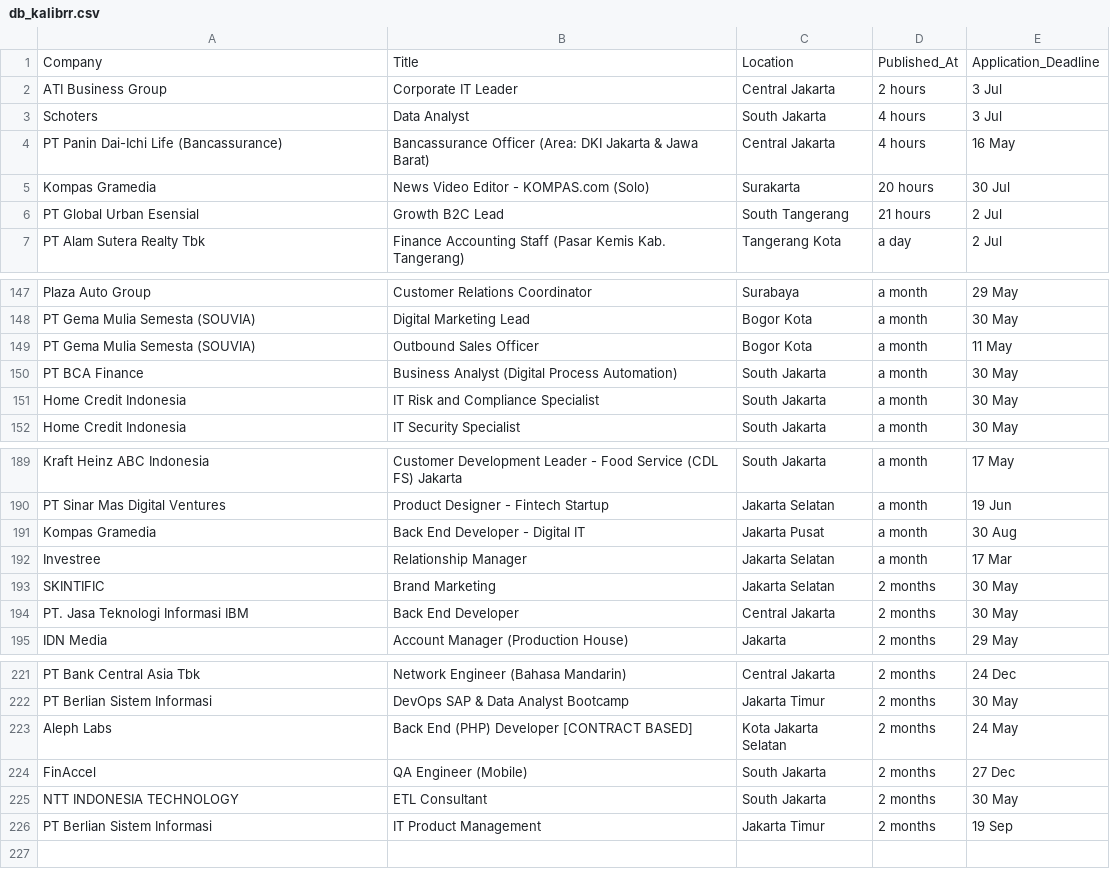
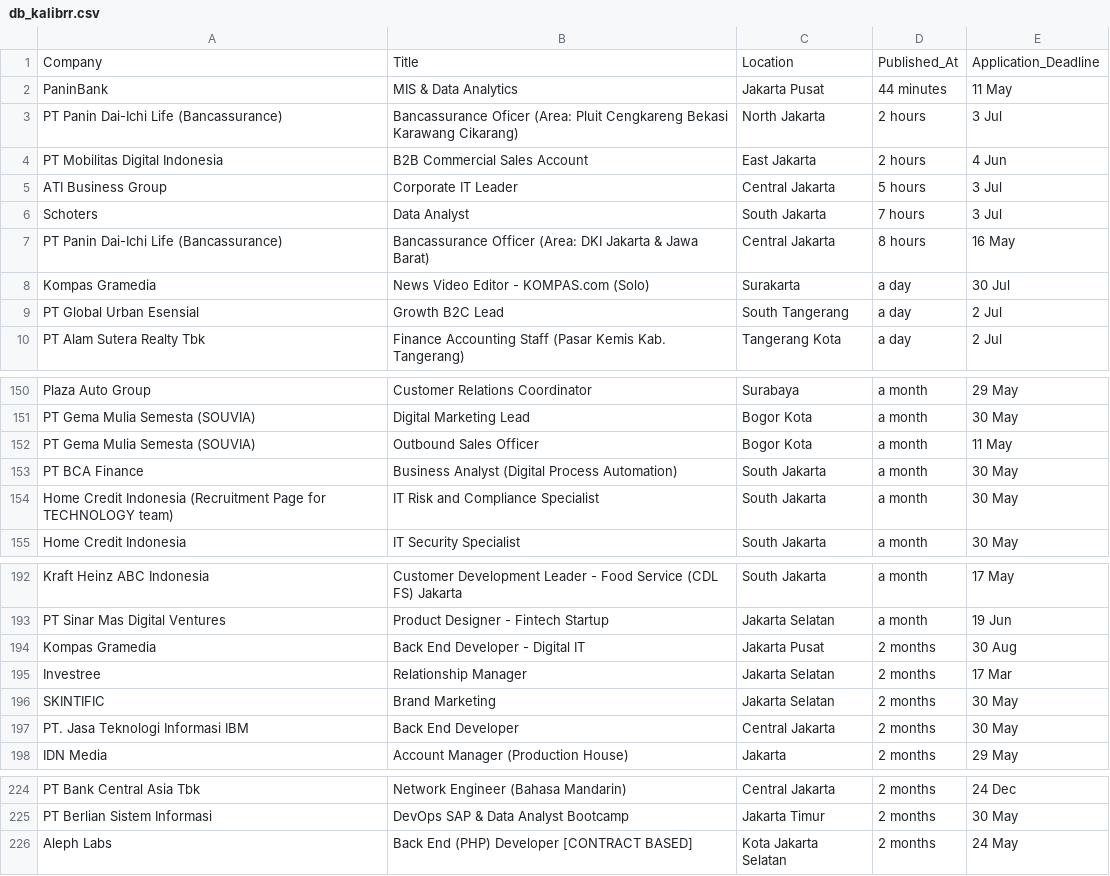
Before and after one commit to rusdipermana/webscrapping-id-kalibrr, a CSV file: db_kalibrr.csv, drawn as a sheet; only a part is shown, gaps mark what is left out.

```diff
--- a/db_kalibrr.csv
+++ b/db_kalibrr.csv
@@ -1,7 +1,10 @@
 Company,Title,Location,Published_At,Application_Deadline
-ATI Business Group,Corporate IT Leader,Central Jakarta,2 hours,3 Jul
-Schoters,Data Analyst,South Jakarta,4 hours,3 Jul
-PT Panin Dai-Ichi Life (Bancassurance),Bancassurance Officer (Area: DKI Jakarta & Jawa Barat),Central Jakarta,4 hours,16 May
-Kompas Gramedia,News Video Editor - KOMPAS.com (Solo),Surakarta,20 hours,30 Jul
-PT Global Urban Esensial,Growth B2C Lead,South Tangerang,21 hours,2 Jul
+PaninBank,MIS & Data Analytics,Jakarta Pusat,44 minutes,11 May
+PT Panin Dai-Ichi Life (Bancassurance),Bancassurance Oficer (Area: Pluit Cengkareng Bekasi Karawang Cikarang),North Jakarta,2 hours,3 Jul
+PT Mobilitas Digital Indonesia,B2B Commercial Sales Account,East Jakarta,2 hours,4 Jun
+ATI Business Group,Corporate IT Leader,Central Jakarta,5 hours,3 Jul
+Schoters,Data Analyst,South Jakarta,7 hours,3 Jul
+PT Panin Dai-Ichi Life (Bancassurance),Bancassurance Officer (Area: DKI Jakarta & Jawa Barat),Central Jakarta,8 hours,16 May
+Kompas Gramedia,News Video Editor - KOMPAS.com (Solo),Surakarta,a day,30 Jul
+PT Global Urban Esensial,Growth B2C Lead,South Tangerang,a day,2 Jul
 PT Alam Sutera Realty Tbk,Finance Accounting Staff (Pasar Kemis Kab. Tangerang),Tangerang Kota,a day,2 Jul
@@ -150,3 +153,3 @@ PT Gema Mulia Semesta (SOUVIA),Outbound Sales Officer,Bogor Kota,a month,11 May
 PT BCA Finance,Business Analyst (Digital Process Automation),South Jakarta,a month,30 May
-Home Credit Indonesia,IT Risk and Compliance Specialist,South Jakarta,a month,30 May
+Home Credit Indonesia (Recruitment Page for TECHNOLOGY team),IT Risk and Compliance Specialist,South Jakarta,a month,30 May
 Home Credit Indonesia,IT Security Specialist,South Jakarta,a month,30 May
@@ -190,4 +193,4 @@ Kraft Heinz ABC Indonesia,Customer Development Leader - Food Service (CDL FS) Ja
 PT Sinar Mas Digital Ventures,Product Designer - Fintech Startup,Jakarta Selatan,a month,19 Jun
-Kompas Gramedia,Back End Developer - Digital IT,Jakarta Pusat,a month,30 Aug
-Investree,Relationship Manager,Jakarta Selatan,a month,17 Mar
+Kompas Gramedia,Back End Developer - Digital IT,Jakarta Pusat,2 months,30 Aug
+Investree,Relationship Manager,Jakarta Selatan,2 months,17 Mar
 SKINTIFIC,Brand Marketing,Jakarta Selatan,2 months,30 May
@@ -223,4 +226 @@ PT Berlian Sistem Informasi,DevOps SAP & Data Analyst Bootcamp,Jakarta Timur,2 m
 Aleph Labs,Back End (PHP) Developer [CONTRACT BASED],Kota Jakarta Selatan,2 months,24 May
-FinAccel,QA Engineer (Mobile),South Jakarta,2 months,27 Dec
-NTT INDONESIA TECHNOLOGY,ETL Consultant,South Jakarta,2 months,30 May
-PT Berlian Sistem Informasi,IT Product Management,Jakarta Timur,2 months,19 Sep
```
Also changed, not shown: 1 other file.
